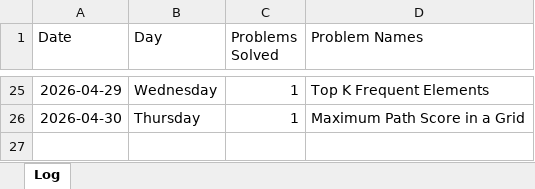
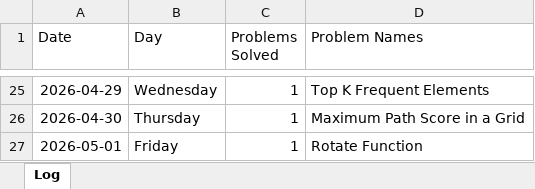
Before and after one commit to sdshah09/leetcode-excel, an Excel workbook: data/leetcode_log.xlsx, sheet Log, drawn as a sheet; only a part is shown, gaps mark what is left out; values as stored, in another font and other column widths than the file's, no borders; the diff names each change by its address in the sheet, - before the commit and + after, or states it on an @@ line.

```diff
--- a/data/leetcode_log.xlsx (sheet Log)
+++ b/data/leetcode_log.xlsx (sheet Log)
+row 27: 2026-05-01 | Friday | 1 | Rotate Function
```
